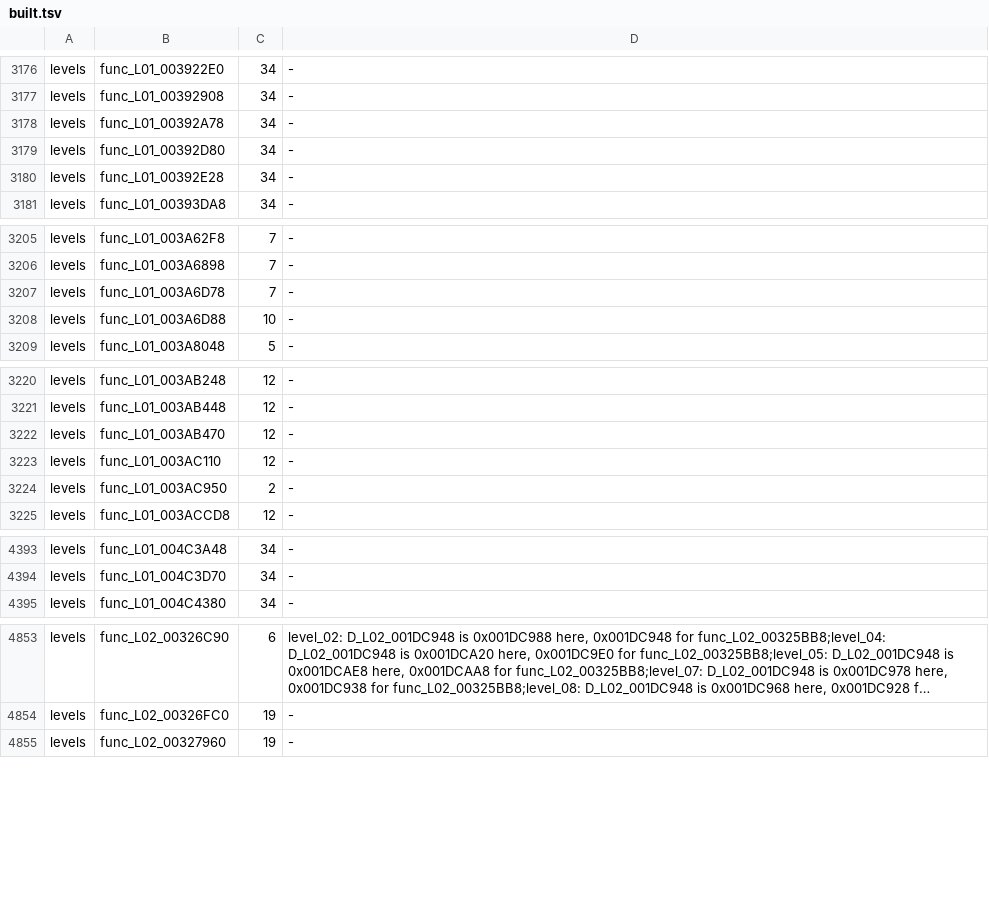
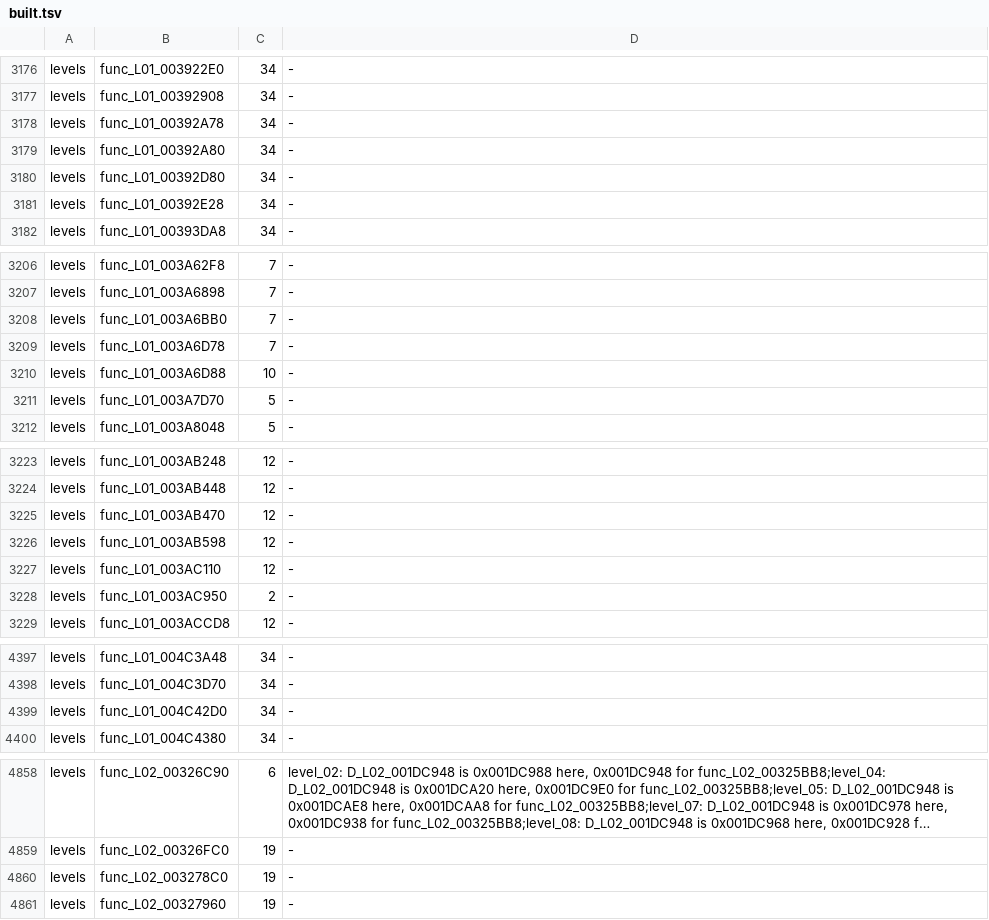
Before and after one commit to OpenRAC/rac3-decomp, a TSV file: config/us/built.tsv, drawn as a sheet; only a part is shown, gaps mark what is left out; long unchanged cells end in …; the diff covers the shown part only; the diff names each change by its address in the sheet, - before the commit and + after, or states it on an @@ line.

Commit message:
feat(levels): match 14 level functions
Plain C with each file's own flags, for small (< 200 B) functions: 7 in the files of the #3 claim
that lapsed (its owner's `updated:` line was more than 5 days old) and 7 in files no comment holds;
both are claimed in ours. Their NTSC-U twins with the same bytes now build from this C too
(config/us/map.tsv); their nonmatching/ drafts are removed. 3 need a divs_nops row. Five files that
had CRLF line endings are LF now (a change to a file converts it, AGENTS.md).

level 01:
- func_L01_00392A80 (16 bytes)
- func_L01_003A6BB0 (184 bytes)
- func_L01_003A7D70 (76 bytes)
- func_L01_003AB598 (56 bytes)
- func_L01_004C42D0 (172 bytes)

level 02:
- func_L02_003278C0 (156 bytes)
- func_L02_0034C938 (184 bytes)
- func_L02_003BA9F8 (184 bytes)
- func_L02_004E2118 (84 bytes)

level 08:
- func_L08_003BAB88 (72 bytes)

level 14:
- func_L14_0035F870 (184 bytes)

level 23:
- func_L23_003D8628 (84 bytes)

level 30:
- func_L30_00343798 (152 bytes)
- func_L30_003472E8 (96 bytes)

Verified on Linux (wibo 1.2.0) on top of master: the PAL build of the 34 levels these files are
in: 34 match; tools/version_map.py --write, then the NTSC-U build: 35 of 35 targets match;
config/us/built.tsv rows, tools/version_map.py --check, the unit tests (all pass but
test_progress_report_is_current) and tests/check_repository.py (nothing new on these files).

```diff
--- a/config/us/built.tsv
+++ b/config/us/built.tsv
+row 3179: levels | func_L01_00392A80 | 34 | -
+row 3208: levels | func_L01_003A6BB0 | 7 | -
+row 3211: levels | func_L01_003A7D70 | 5 | -
+row 3226: levels | func_L01_003AB598 | 12 | -
+row 4399: levels | func_L01_004C42D0 | 34 | -
+row 4860: levels | func_L02_003278C0 | 19 | -
```
Also changed, not shown: 8 added rows elsewhere in this file, 15 other files.
